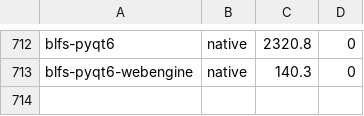
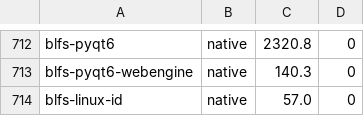
Before and after one commit to John-Wassilak/agent-built-lfs, a TSV file: hosts/laptop/state/timings.tsv, drawn as a sheet; only a part is shown, gaps mark what is left out; the diff names each change by its address in the sheet, - before the commit and + after, or states it on an @@ line.

```diff
--- a/hosts/laptop/state/timings.tsv
+++ b/hosts/laptop/state/timings.tsv
+row 714: blfs-linux-id | native | 57.0 | 0
```
Also changed, not shown: 6 other files.
